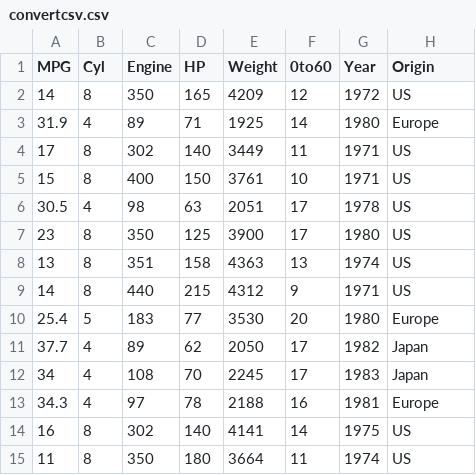
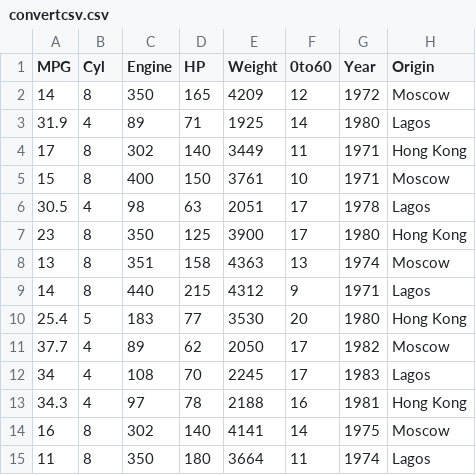
Before and after one commit to Nuelsville/information-visualization-task, a CSV file: convertcsv.csv, drawn as a sheet.

Commit message:
Update convertcsv.csv

```diff
--- a/convertcsv.csv
+++ b/convertcsv.csv
@@ -1,15 +1,15 @@
 MPG,Cyl,Engine,HP,Weight,0to60,Year,Origin
-14,8,350,165,4209,12,1972,US
-31.9,4,89,71,1925,14,1980,Europe
-17,8,302,140,3449,11,1971,US
-15,8,400,150,3761,10,1971,US
-30.5,4,98,63,2051,17,1978,US
-23,8,350,125,3900,17,1980,US
-13,8,351,158,4363,13,1974,US
-14,8,440,215,4312,9,1971,US
-25.4,5,183,77,3530,20,1980,Europe
-37.7,4,89,62,2050,17,1982,Japan
-34,4,108,70,2245,17,1983,Japan
-34.3,4,97,78,2188,16,1981,Europe
-16,8,302,140,4141,14,1975,US
-11,8,350,180,3664,11,1974,US
+14,8,350,165,4209,12,1972,Moscow
+31.9,4,89,71,1925,14,1980,Lagos
+17,8,302,140,3449,11,1971,Hong Kong
+15,8,400,150,3761,10,1971,Moscow
+30.5,4,98,63,2051,17,1978,Lagos
+23,8,350,125,3900,17,1980,Hong Kong
+13,8,351,158,4363,13,1974,Moscow
+14,8,440,215,4312,9,1971,Lagos
+25.4,5,183,77,3530,20,1980,Hong Kong
+37.7,4,89,62,2050,17,1982,Moscow
+34,4,108,70,2245,17,1983,Lagos
+34.3,4,97,78,2188,16,1981,Hong Kong
+16,8,302,140,4141,14,1975,Moscow
+11,8,350,180,3664,11,1974,Lagos
```
